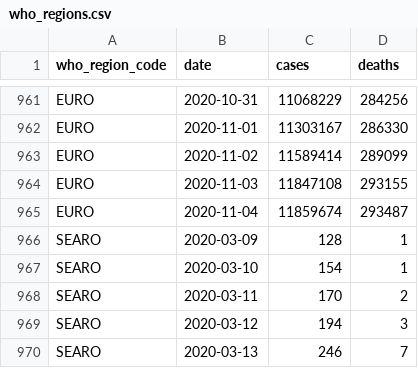
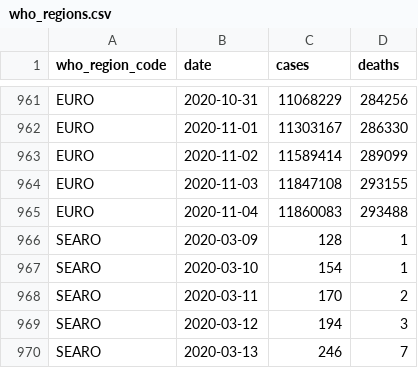
Before and after one commit to covid-open-data/xform-casecount-wom, a CSV file: output/who_regions.csv, drawn as a sheet; only a part is shown, gaps mark what is left out.

```diff
--- a/output/who_regions.csv
+++ b/output/who_regions.csv
@@ -964,3 +964,3 @@ EURO,2020-11-02,11589414,289099
 EURO,2020-11-03,11847108,293155
-EURO,2020-11-04,11859674,293487
+EURO,2020-11-04,11860083,293488
 SEARO,2020-03-09,128,1
```
Also changed, not shown: output/continents.csv, output/global.csv, 2 other files.
